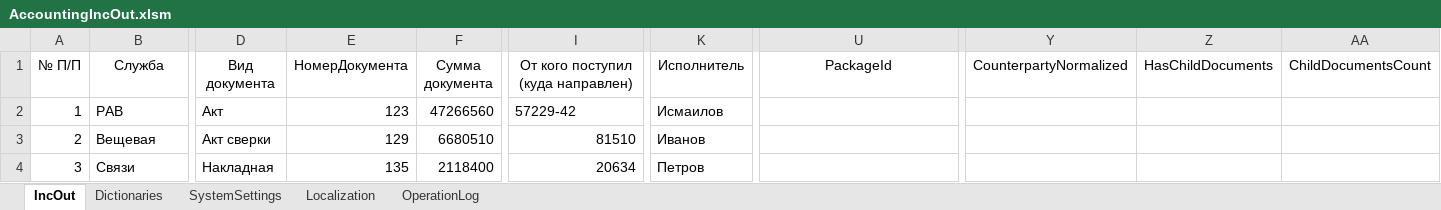
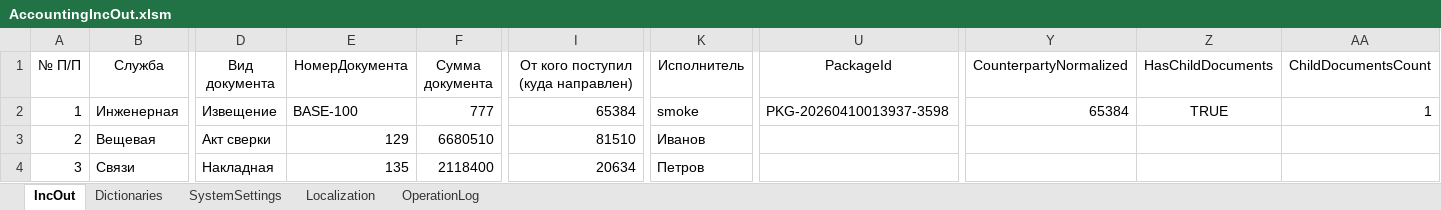
Before and after one commit to kerzhaev/AccountingIncOut, an Excel workbook: AccountingIncOut.xlsm, sheet IncOut, drawn as a sheet; only a part is shown, gaps mark what is left out; values as stored, in another font and other column widths than the file's, no borders; table styles not drawn; the diff covers the shown part only; the diff names each change by its address in the sheet, - before the commit and + after, or states it on an @@ line.

```diff
--- a/AccountingIncOut.xlsm (sheet IncOut)
+++ b/AccountingIncOut.xlsm (sheet IncOut)
-B2 (Служба): РАВ
+B2 (Служба): Инженерная
-D2 (Вид документа): Акт
+D2 (Вид документа): Извещение
-E2 (НомерДокумента): 123
+E2 (НомерДокумента): BASE-100
-F2 (Сумма документа): 47266560
+F2 (Сумма документа): 777
-I2: 57229-42
+I2: 65384
-K2 (Исполнитель): Исмаилов
+K2 (Исполнитель): smoke
-U2 (PackageId): (empty)
+U2 (PackageId): PKG-20260410013937-3598
-Y2 (CounterpartyNormalized): (empty)
+Y2 (CounterpartyNormalized): 65384
-Z2 (HasChildDocuments): (empty)
+Z2 (HasChildDocuments): TRUE
-AA2 (ChildDocumentsCount): (empty)
+AA2 (ChildDocumentsCount): 1
```
Also changed, not shown: 3 edited cells elsewhere in this sheet, sheet OperationLog, sheet SystemSettings, 2 other files.
